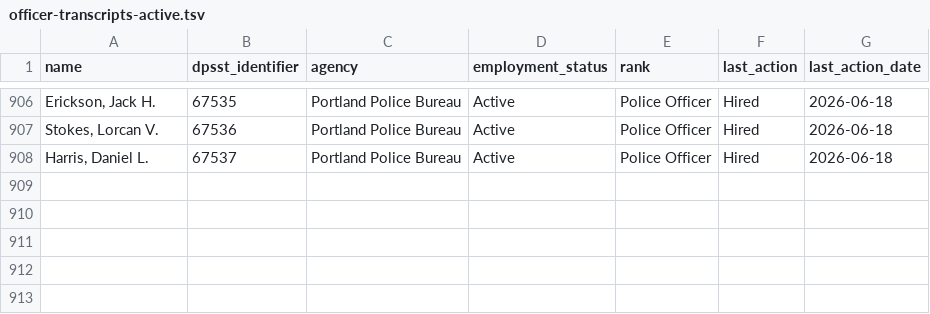
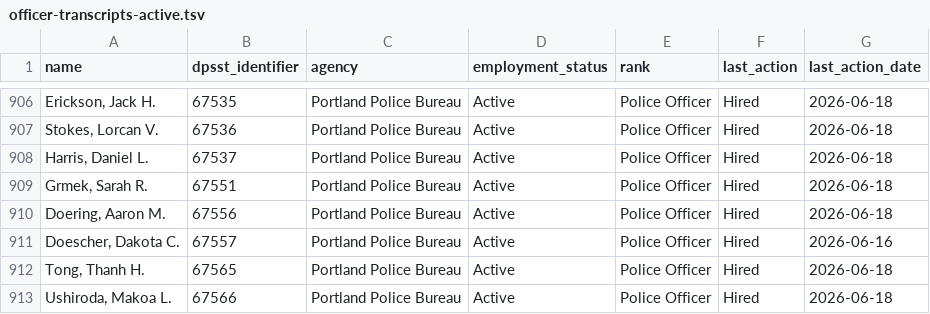
Before and after one commit to PDX-Police-Accountability/dpsst-data, a TSV file: officers/summary/officer-transcripts-active.tsv, drawn as a sheet; only a part is shown, gaps mark what is left out; the diff names each change by its address in the sheet, - before the commit and + after, or states it on an @@ line.

```diff
--- a/officers/summary/officer-transcripts-active.tsv
+++ b/officers/summary/officer-transcripts-active.tsv
+row 909: Grmek, Sarah R. | 67551 | Portland Police Bureau | Active | Police Officer | Hired | 2026-06-18
+row 910: Doering, Aaron M. | 67556 | Portland Police Bureau | Active | Police Officer | Hired | 2026-06-18
+row 911: Doescher, Dakota C. | 67557 | Portland Police Bureau | Active | Police Officer | Hired | 2026-06-16
+row 912: Tong, Thanh H. | 67565 | Portland Police Bureau | Active | Police Officer | Hired | 2026-06-18
+row 913: Ushiroda, Makoa L. | 67566 | Portland Police Bureau | Active | Police Officer | Hired | 2026-06-18
```
Also changed, not shown: officers/summary/officer-transcripts-inactive.tsv, officers/summary/officer-transcripts.tsv, 50 other files.
